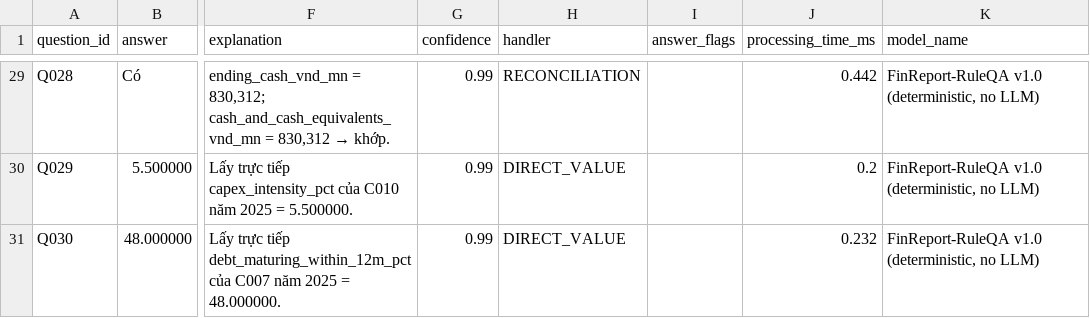
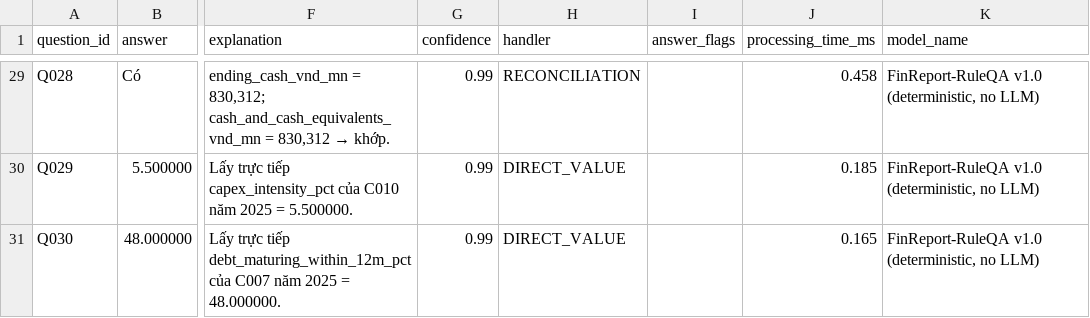
Before and after one commit to Giap26/finreport-intelligent, a CSV file: 03_outputs/step1_3/qa_answers_detail.csv, drawn as a sheet; only a part is shown, gaps mark what is left out; the diff covers the shown part only; the diff names each change by its address in the sheet, - before the commit and + after, or states it on an @@ line.

```diff
--- a/03_outputs/step1_3/qa_answers_detail.csv
+++ b/03_outputs/step1_3/qa_answers_detail.csv
-J29 (processing_time_ms): 0.442
+J29 (processing_time_ms): 0.458
-J30 (processing_time_ms): 0.2
+J30 (processing_time_ms): 0.185
-J31 (processing_time_ms): 0.232
+J31 (processing_time_ms): 0.165
```
Also changed, not shown: 27 edited cells elsewhere in this file, 05_submission/submission_manifest.csv, 6 other files.
